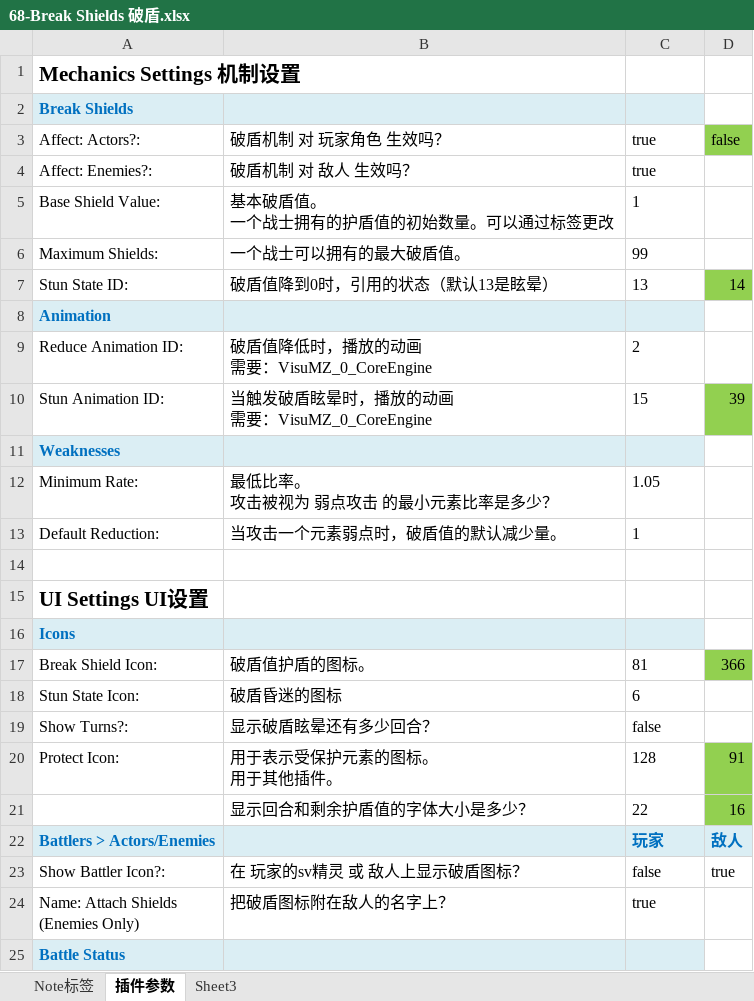
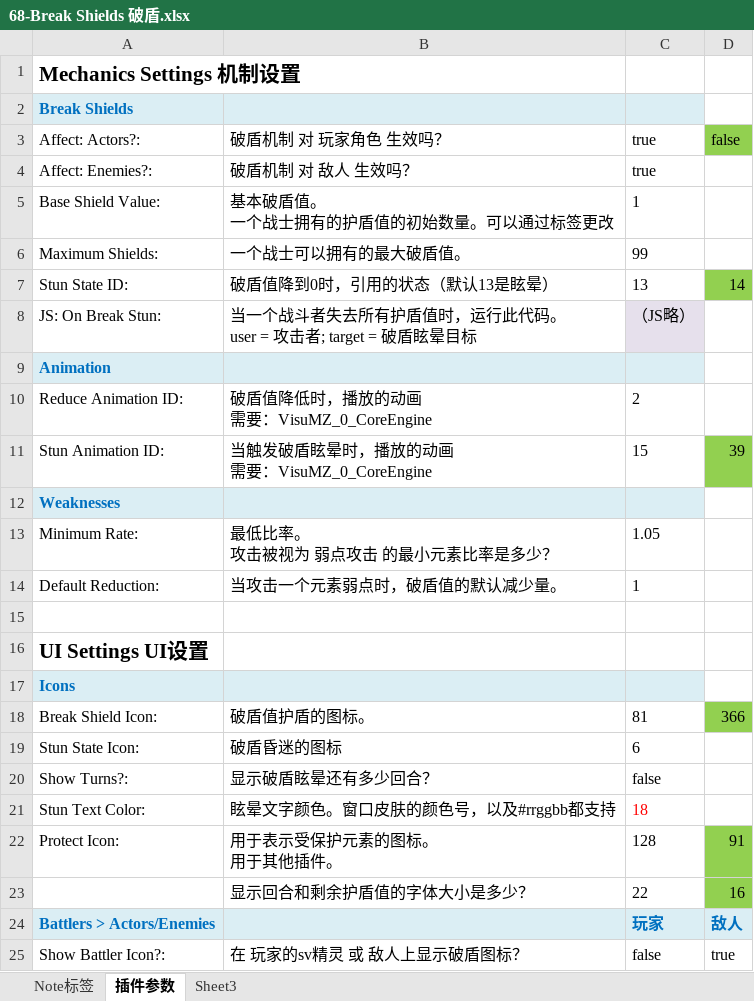
Before and after one commit to LostMythLiu/VisuStellaDocumentShare, an Excel workbook: 68-Break Shields 破盾.xlsx, sheet 插件参数, drawn as a sheet; only a part is shown; the shorter side is filled out with more unchanged rows; values as stored, in another font and other column widths than the file's, no borders; charts and pictures not drawn; ↵ is a line break in a cell; the diff names each change by its address in the sheet, - before the commit and + after, or states it on an @@ line.

```diff
--- a/68-Break Shields 破盾.xlsx (sheet 插件参数)
+++ b/68-Break Shields 破盾.xlsx (sheet 插件参数)
+row 8: JS: On Break Stun: | 当一个战斗者失去所有护盾值时，运行此代码。 ↵ user = 攻击者; target = 破盾眩晕目标 | （JS略）
+row 21: Stun Text Color: | 眩晕文字颜色。窗口皮肤的颜色号，以及#rrggbb都支持 | 18
```
Also changed, not shown: charts or pictures, 0-VisuStella插件说明.xlsx, 112 - 自定义构造3 - Tutorial Panel System - 教程面板系统.xlsx, 32 other files.
